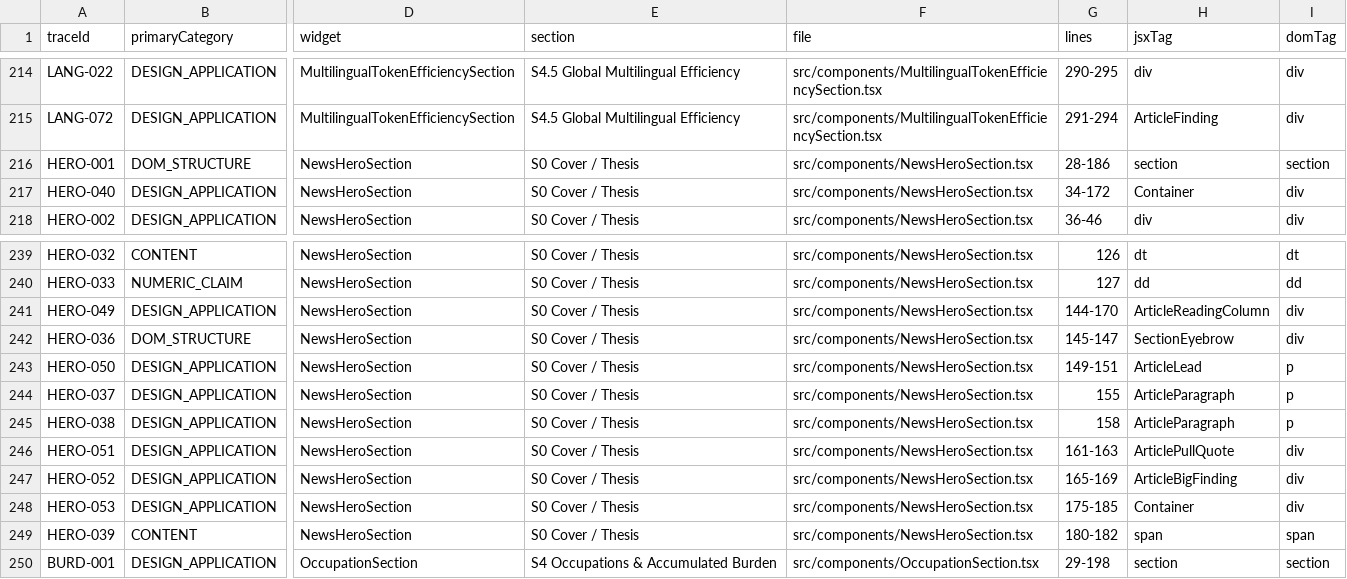
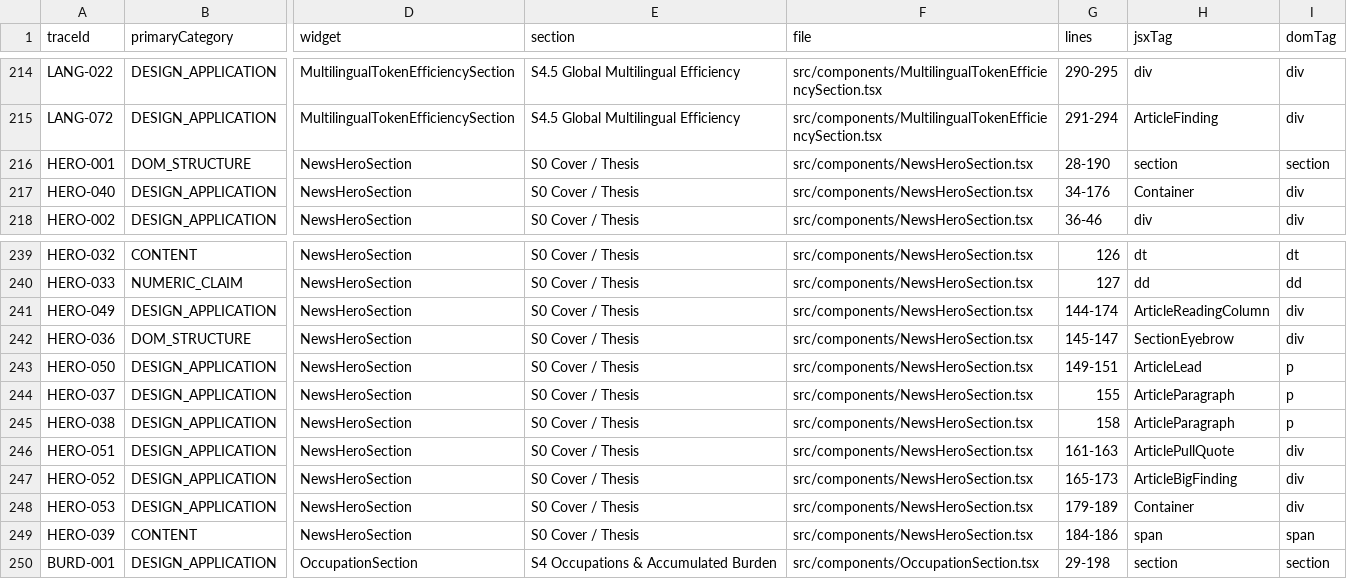
Before and after one commit to Siegfriex/Tokenization_Premiun_KOEN_FRONT, a CSV file: docs/audit/data/trace-ledger.csv, drawn as a sheet; only a part is shown, gaps mark what is left out; the diff names each change by its address in the sheet, - before the commit and + after, or states it on an @@ line.

```diff
--- a/docs/audit/data/trace-ledger.csv
+++ b/docs/audit/data/trace-ledger.csv
-G216 (lines): 28-186
+G216 (lines): 28-190
-G217 (lines): 34-172
+G217 (lines): 34-176
-G241 (lines): 144-170
+G241 (lines): 144-174
-G247 (lines): 165-169
+G247 (lines): 165-173
-G248 (lines): 175-185
+G248 (lines): 179-189
-G249 (lines): 180-182
+G249 (lines): 184-186
```
Also changed, not shown: 5 other files.
